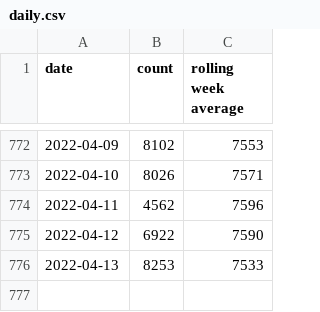
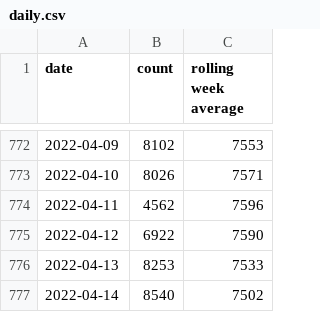
Before and after one commit to davidstosik/covid-tokyo-graph, a CSV file: docs/daily.csv, drawn as a sheet; only a part is shown, gaps mark what is left out; the diff names each change by its address in the sheet, - before the commit and + after, or states it on an @@ line.

Commit message:
Update daily.csv from GitHub Action https://github.com/davidstosik/covid-tokyo-graph/actions/runs/2167169397

```diff
--- a/docs/daily.csv
+++ b/docs/daily.csv
+row 777: 2022-04-14 | 8540 | 7502
```
